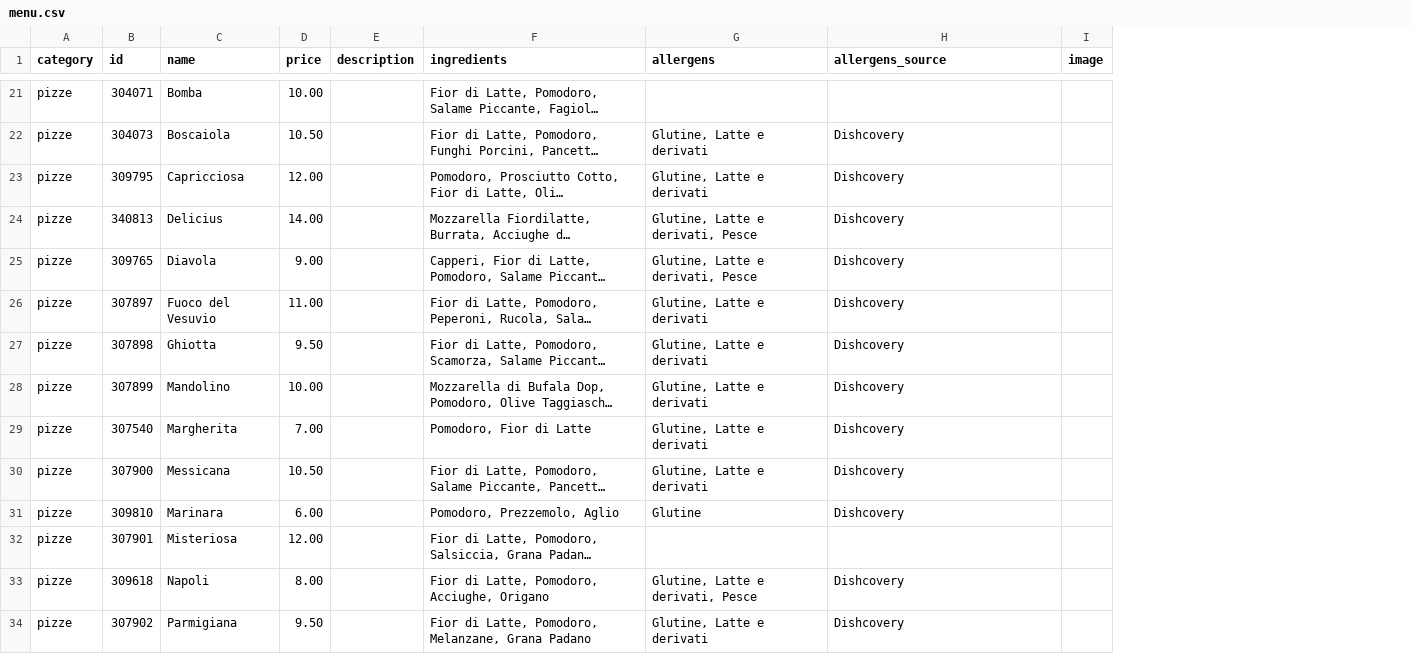
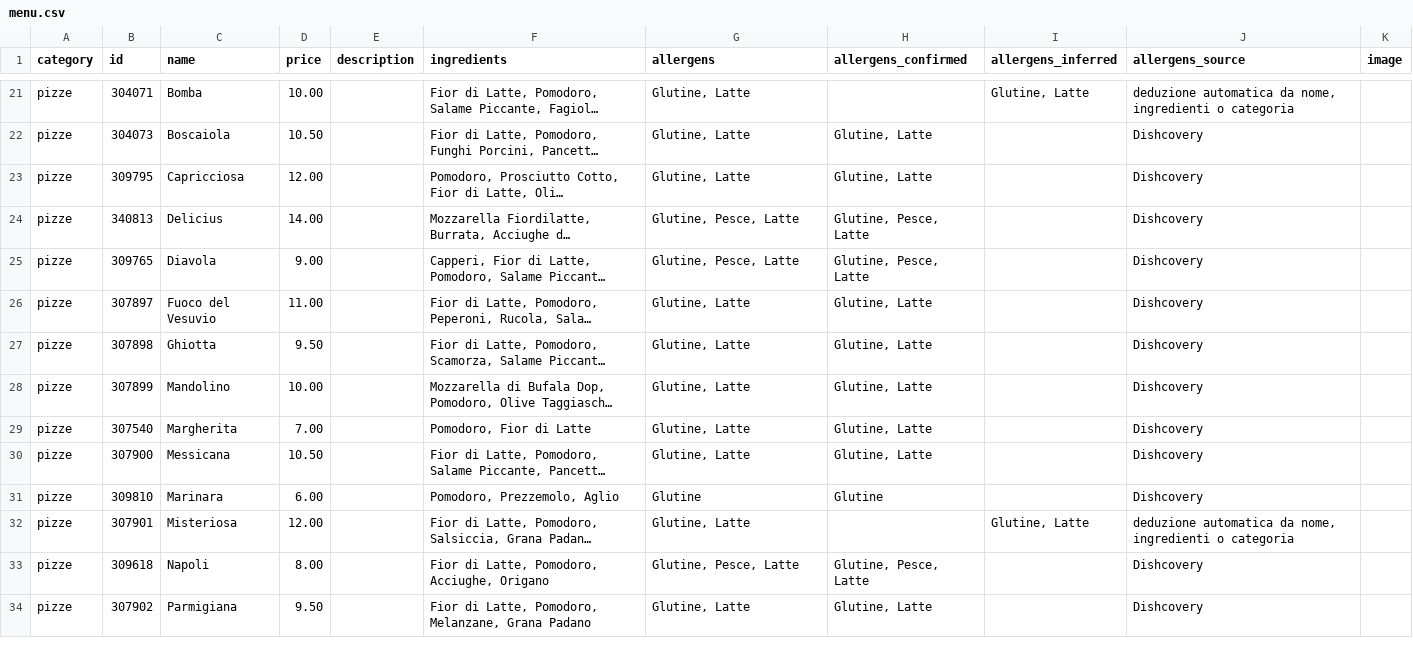
Before and after one commit to dal1312/-ponte6, a CSV file: data/menu.csv, drawn as a sheet; only a part is shown, gaps mark what is left out; long unchanged cells end in …; addresses are those after the commit; the diff covers the shown part only; the diff names each change by its address in the sheet, - before the commit and + after, or states it on an @@ line.

Commit message:
feat: add numbered allergen guidance and simplify menu

```diff
--- a/data/menu.csv
+++ b/data/menu.csv
+column H (allergens_confirmed), rows 22-34: Glutine, Latte | Glutine, Latte | Glutine, Pesce, Latte | Glutine, Pesce, Latte | Glutine, Latte | Glutine, Latte | Glutine, Latte | Glutine, Latte | Glutine, Latte | Glutine |  | Glutine, Pesce, Latte | Glutine, Latte
+column I (allergens_inferred), rows 21-32: Glutine, Latte |  |  |  |  |  |  |  |  |  |  | Glutine, Latte
-G21 (allergens): (empty)
+G21 (allergens): Glutine, Latte
-J21 (allergens_source): (empty)
+J21 (allergens_source): deduzione automatica da nome, ingredienti o categoria
-G22:G23 (allergens): Glutine, Latte e derivati
+G22:G23 (allergens): Glutine, Latte
-G24:G25 (allergens): Glutine, Latte e derivati, Pesce
+G24:G25 (allergens): Glutine, Pesce, Latte
-G26:G30 (allergens): Glutine, Latte e derivati
+G26:G30 (allergens): Glutine, Latte
-G32 (allergens): (empty)
+G32 (allergens): Glutine, Latte
-J32 (allergens_source): (empty)
+J32 (allergens_source): deduzione automatica da nome, ingredienti o categoria
-G33 (allergens): Glutine, Latte e derivati, Pesce
+G33 (allergens): Glutine, Pesce, Latte
-G34 (allergens): Glutine, Latte e derivati
+G34 (allergens): Glutine, Latte
```
Also changed, not shown: 102 edited cells elsewhere in this file, 8 other files.
